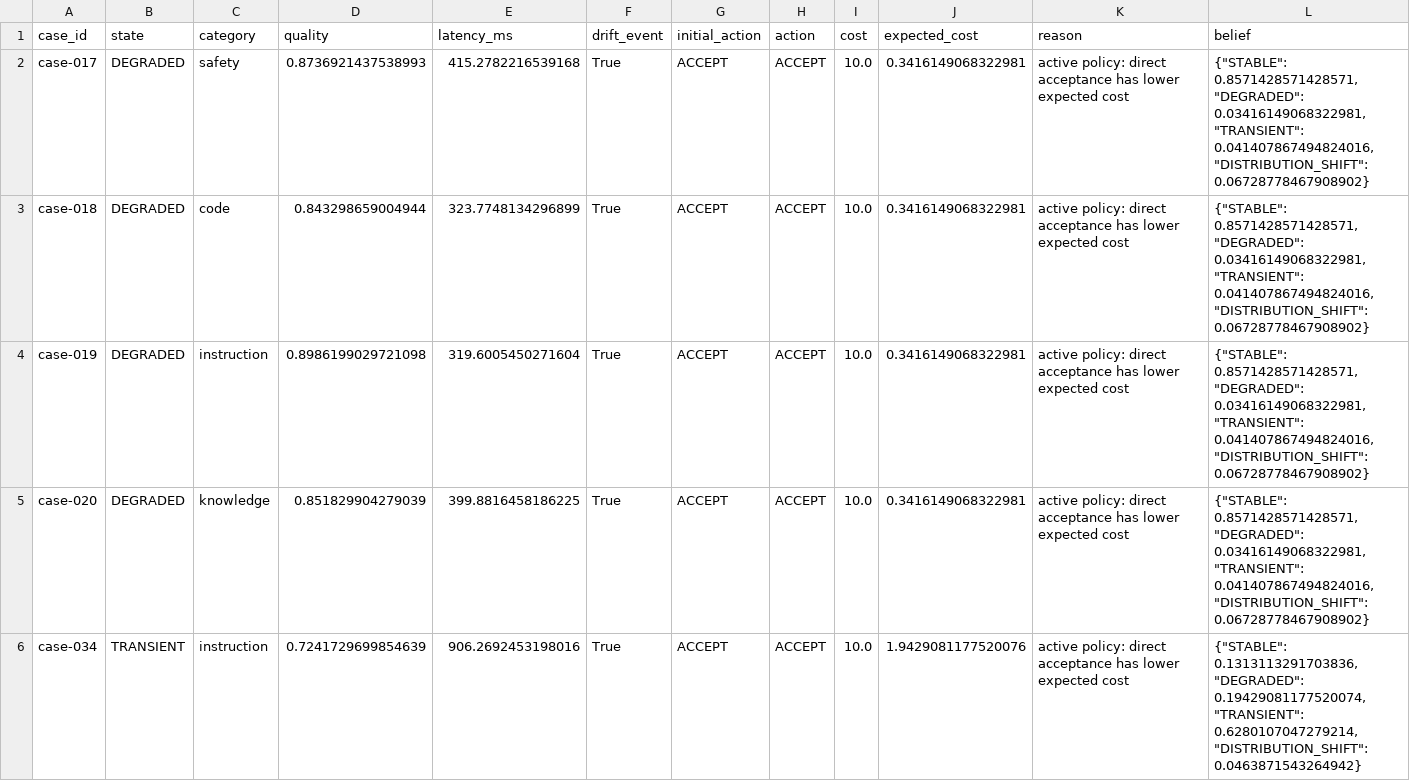
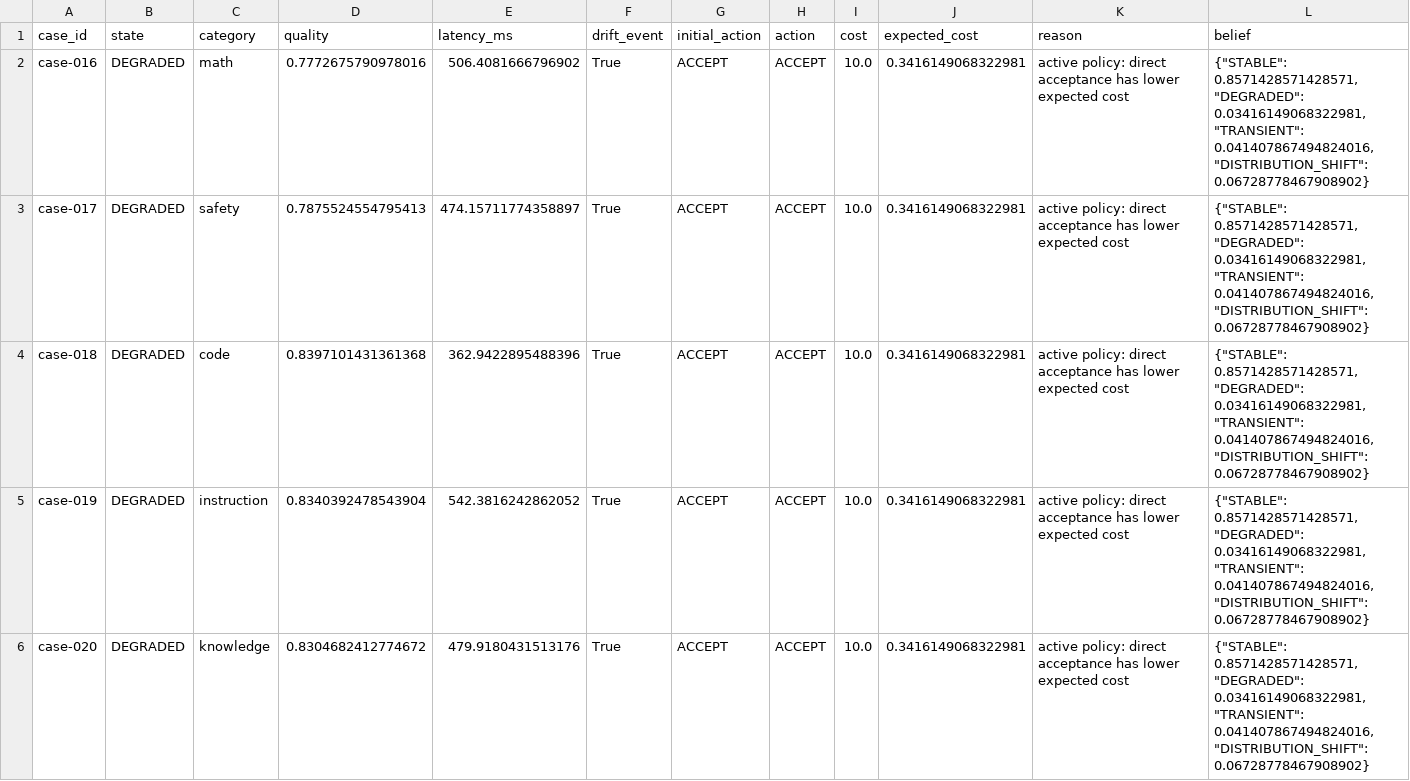
Before and after one commit to Durvankur4/ai-native-engineering, a CSV file: project2/results/five_failure_cases.csv, drawn as a sheet; only a part is shown; removed rows and columns are numbered as before the commit, all else as after; rows hold the shown columns only; the diff names each change by its address in the sheet, - before the commit and + after, or states it on an @@ line.

```diff
--- a/project2/results/five_failure_cases.csv
+++ b/project2/results/five_failure_cases.csv
+row 2: case-016 | DEGRADED | math | 0.7772675790978016 | 506.4081666796902 | True | ACCEPT | ACCEPT | 10.0 | 0.3416149068322981 | active policy: direct acceptance has lower expected cost | {"STABLE": 0.8571428571428571, "DEGRADED": 0.03416149068322981, "TRANSIENT": 0.041407867494824016, "DISTRIBUTION_SHIFT": 0.06728778467908902}
-D3 (quality): 0.8736921437538993
+D3 (quality): 0.7875524554795413
-E3 (latency_ms): 415.2782216539168
+E3 (latency_ms): 474.15711774358897
-D4 (quality): 0.843298659004944
+D4 (quality): 0.8397101431361368
-E4 (latency_ms): 323.7748134296899
+E4 (latency_ms): 362.9422895488396
-D5 (quality): 0.8986199029721098
+D5 (quality): 0.8340392478543904
-E5 (latency_ms): 319.6005450271604
+E5 (latency_ms): 542.3816242862052
-D6 (quality): 0.851829904279039
+D6 (quality): 0.8304682412774672
-E6 (latency_ms): 399.8816458186225
+E6 (latency_ms): 479.9180431513176
-row 6: case-034 | TRANSIENT | instruction | 0.7241729699854639 | 906.2692453198016 | True | ACCEPT | ACCEPT | 10.0 | 1.9429081177520076 | active policy: direct acceptance has lower expected cost | {"STABLE": 0.1313113291703836, "DEGRADED": 0.19429081177520074, "TRANSIENT": 0.6280107047279214, "DISTRIBUTION_SHIFT": 0.0463871543264942}
```
Also changed, not shown: project2/results/policy_metrics.csv, 15 other files.
